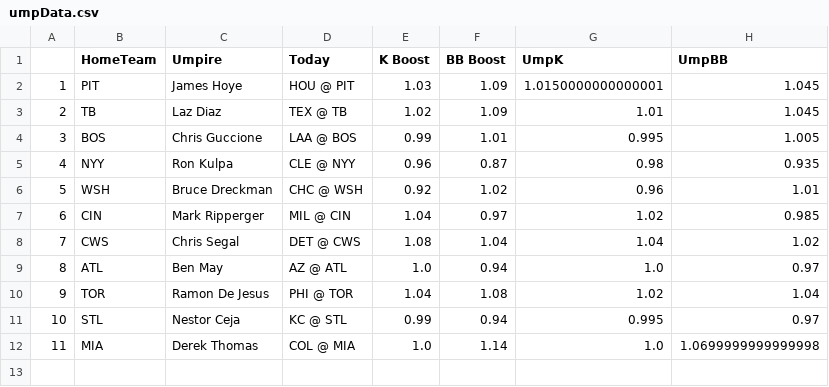
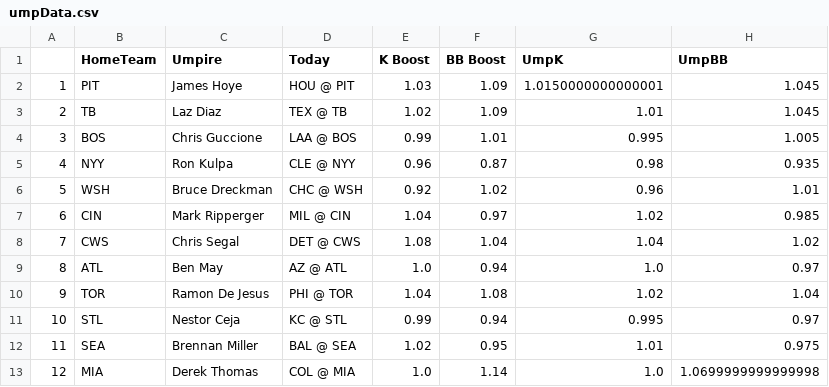
Before and after one commit to JonPGH/slateProj, a CSV file: Data/umpData.csv, drawn as a sheet; addresses are those after the commit; the diff names each change by its address in the sheet, - before the commit and + after, or states it on an @@ line.

Commit message:
Sync files from Google Drive to Data directory

```diff
--- a/Data/umpData.csv
+++ b/Data/umpData.csv
+row 12: 11 | SEA | Brennan Miller | BAL @ SEA | 1.02 | 0.95 | 1.01 | 0.975
@@ column A renumbered from row 13 down @@
```
Also changed, not shown: Data/Tableau_DailyHitterProj.csv, Data/Tableau_DailyPitcherProj.csv, 4 other files.
